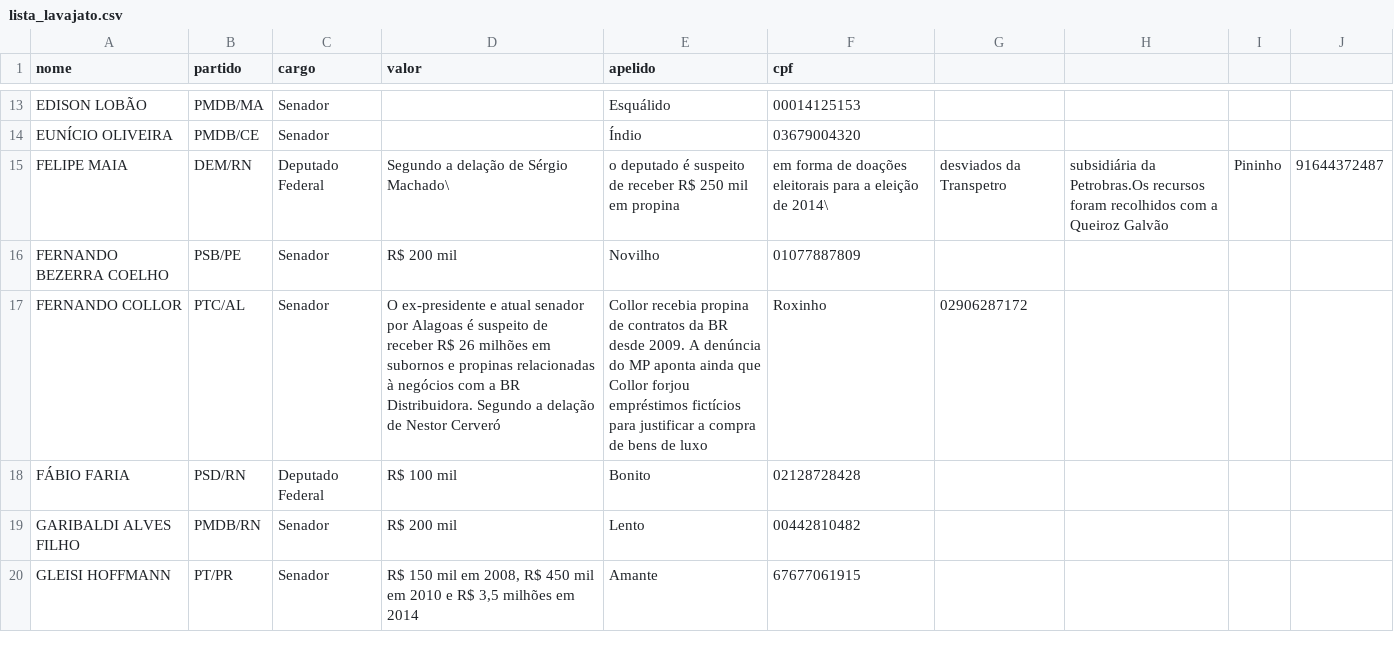
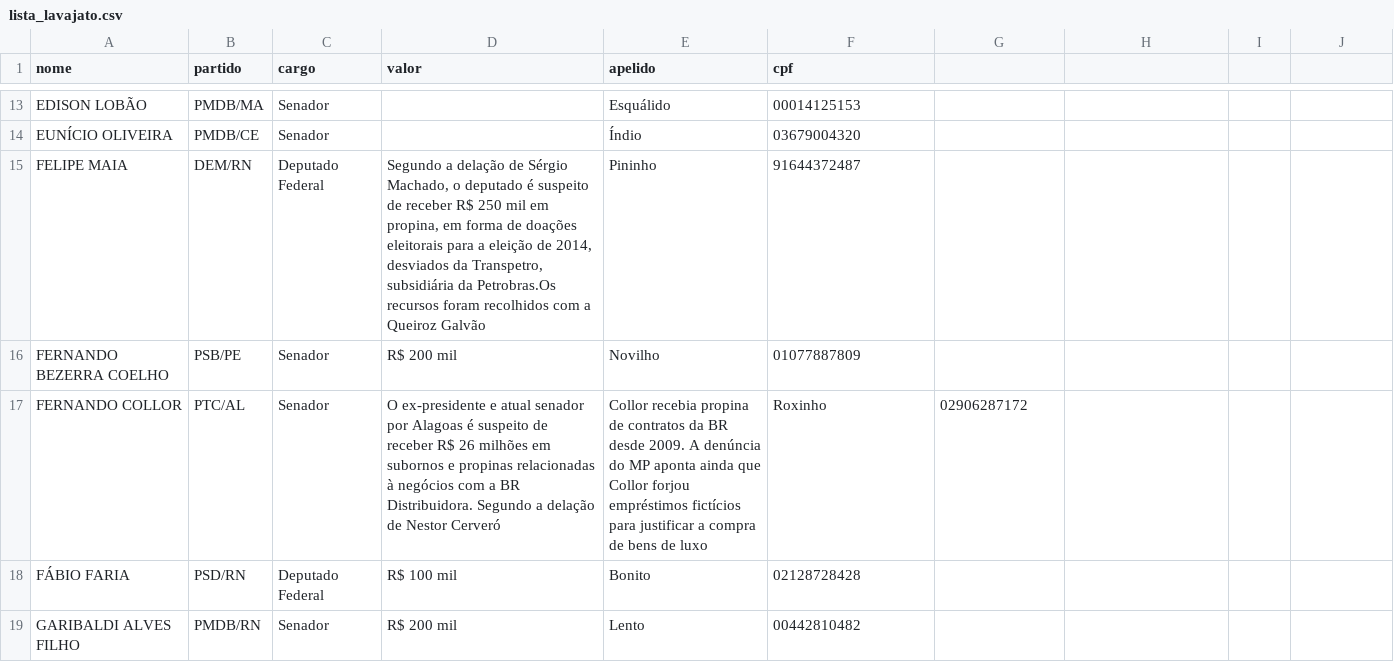
Before and after one commit to CodeForBSB/lavajato, a CSV file: lista_lavajato.csv, drawn as a sheet; only a part is shown, gaps mark what is left out; the shorter side is filled out with more unchanged rows.

Commit message:
Update lista_lavajato.csv

```diff
--- a/lista_lavajato.csv
+++ b/lista_lavajato.csv
@@ -14,3 +14,3 @@ EDISON LOBÃO,PMDB/MA,Senador,,Esquálido,00014125153
 EUNÍCIO OLIVEIRA,PMDB/CE,Senador,,Índio,03679004320
-FELIPE MAIA,DEM/RN,Deputado Federal,Segundo a delação de Sérgio Machado\, o deputado é suspeito de receber R$ 250 mil em propina, em forma de doações eleitorais para a eleição de 2014\, desviados da Transpetro, subsidiária da Petrobras.Os recursos foram recolhidos com a Queiroz Galvão,Pininho,91644372487
+FELIPE MAIA,DEM/RN,Deputado Federal,"Segundo a delação de Sérgio Machado, o deputado é suspeito de receber R$ 250 mil em propina, em forma de doações eleitorais para a eleição de 2014, desviados da Transpetro, subsidiária da Petrobras.Os recursos foram recolhidos com a Queiroz Galvão",Pininho,91644372487
 FERNANDO BEZERRA COELHO,PSB/PE,Senador,R$ 200 mil,Novilho,01077887809
```
